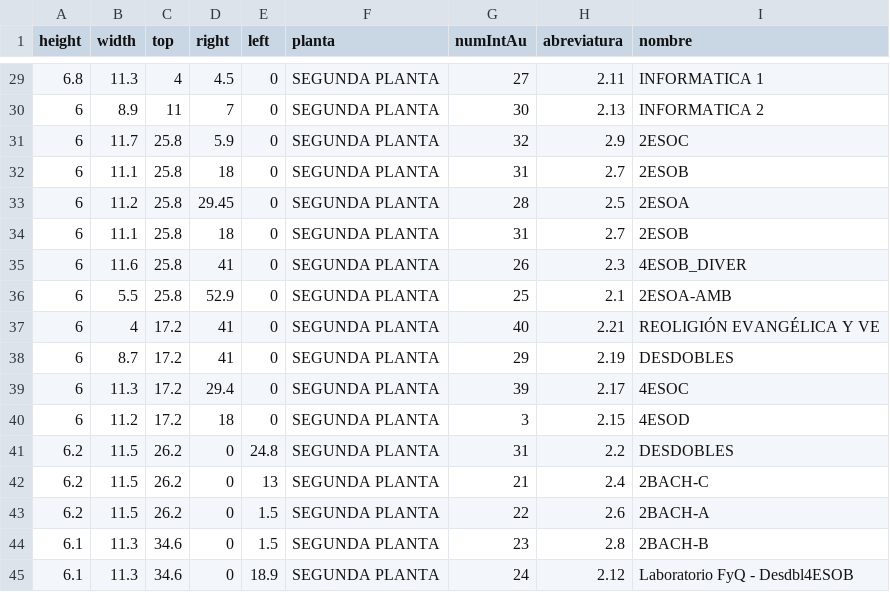
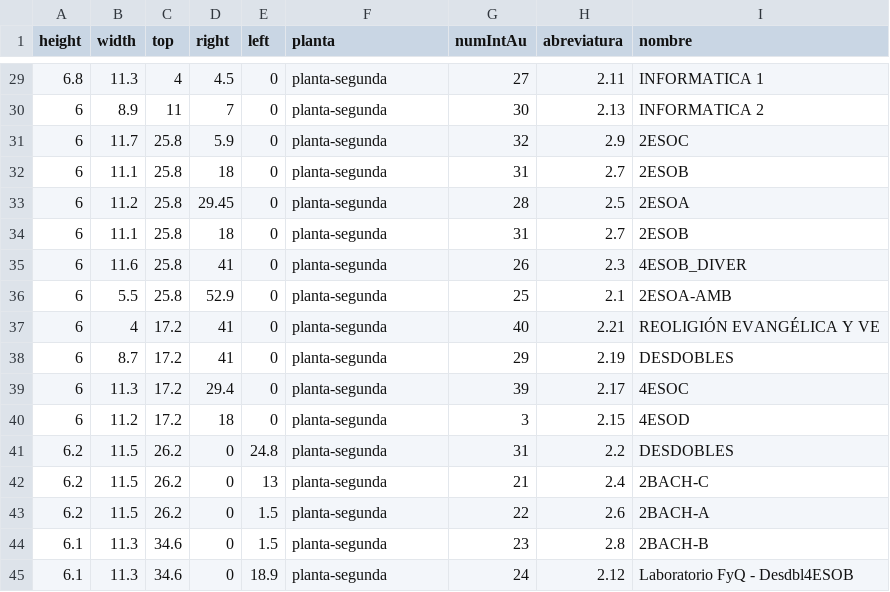
Before and after one commit to JasonDGian/Reaktor_TimetableServer, a CSV file: src/main/resources/planos.csv, drawn as a sheet; only a part is shown, gaps mark what is left out; the diff covers the shown part only.

```diff
--- a/src/main/resources/planos.csv
+++ b/src/main/resources/planos.csv
@@ -29,17 +29,17 @@ height,width,top,right,left,planta,numIntAu,abreviatura,nombre
-6.8,11.3,4,4.5,0,SEGUNDA PLANTA,27,2.11,INFORMATICA 1
-6,8.9,11,7,0,SEGUNDA PLANTA,30,2.13,INFORMATICA 2
-6,11.7,25.8,5.9,0,SEGUNDA PLANTA,32,2.9,2ESOC
-6,11.1,25.8,18,0,SEGUNDA PLANTA,31,2.7,2ESOB
-6,11.2,25.8,29.45,0,SEGUNDA PLANTA,28,2.5,2ESOA
-6,11.1,25.8,18,0,SEGUNDA PLANTA,31,2.7,2ESOB
-6,11.6,25.8,41,0,SEGUNDA PLANTA,26,2.3,4ESOB_DIVER
-6,5.5,25.8,52.9,0,SEGUNDA PLANTA,25,2.1,2ESOA-AMB
-6,4,17.2,41,0,SEGUNDA PLANTA,40,2.21,REOLIGIÓN EVANGÉLICA Y VE
-6,8.7,17.2,41,0,SEGUNDA PLANTA,29,2.19,DESDOBLES
-6,11.3,17.2,29.4,0,SEGUNDA PLANTA,39,2.17,4ESOC
-6,11.2,17.2,18,0,SEGUNDA PLANTA,3,2.15,4ESOD
-6.2,11.5,26.2,0,24.8,SEGUNDA PLANTA,31,2.2,DESDOBLES
-6.2,11.5,26.2,0,13,SEGUNDA PLANTA,21,2.4,2BACH-C
-6.2,11.5,26.2,0,1.5,SEGUNDA PLANTA,22,2.6,2BACH-A
-6.1,11.3,34.6,0,1.5,SEGUNDA PLANTA,23,2.8,2BACH-B
-6.1,11.3,34.6,0,18.9,SEGUNDA PLANTA,24,2.12,Laboratorio FyQ - Desdbl4ESOB
+6.8,11.3,4,4.5,0,planta-segunda,27,2.11,INFORMATICA 1
+6,8.9,11,7,0,planta-segunda,30,2.13,INFORMATICA 2
+6,11.7,25.8,5.9,0,planta-segunda,32,2.9,2ESOC
+6,11.1,25.8,18,0,planta-segunda,31,2.7,2ESOB
+6,11.2,25.8,29.45,0,planta-segunda,28,2.5,2ESOA
+6,11.1,25.8,18,0,planta-segunda,31,2.7,2ESOB
+6,11.6,25.8,41,0,planta-segunda,26,2.3,4ESOB_DIVER
+6,5.5,25.8,52.9,0,planta-segunda,25,2.1,2ESOA-AMB
+6,4,17.2,41,0,planta-segunda,40,2.21,REOLIGIÓN EVANGÉLICA Y VE
+6,8.7,17.2,41,0,planta-segunda,29,2.19,DESDOBLES
+6,11.3,17.2,29.4,0,planta-segunda,39,2.17,4ESOC
+6,11.2,17.2,18,0,planta-segunda,3,2.15,4ESOD
+6.2,11.5,26.2,0,24.8,planta-segunda,31,2.2,DESDOBLES
+6.2,11.5,26.2,0,13,planta-segunda,21,2.4,2BACH-C
+6.2,11.5,26.2,0,1.5,planta-segunda,22,2.6,2BACH-A
+6.1,11.3,34.6,0,1.5,planta-segunda,23,2.8,2BACH-B
+6.1,11.3,34.6,0,18.9,planta-segunda,24,2.12,Laboratorio FyQ - Desdbl4ESOB
```
Also changed, not shown: 27 edited cells elsewhere in this file, src/main/resources/AlumnadoCentroUnidad.csv, 1 other file.
